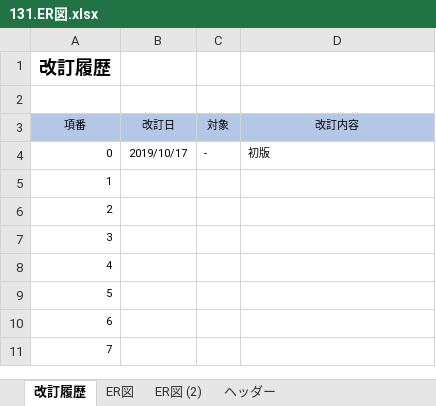
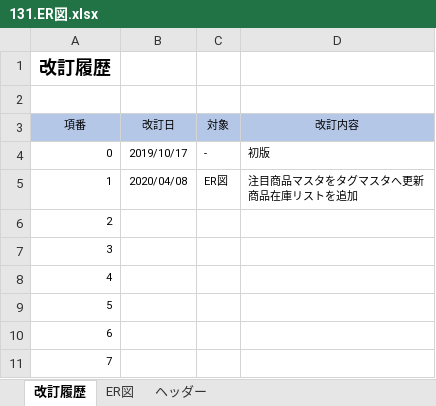
Before and after one commit to pubranko/MegurineLuka, an Excel workbook: 管理・設計ドキュメント/02_基本設計/13x.テーブル設計/131.ER図.xlsx, sheet 改訂履歴, drawn as a sheet; only a part is shown; values as stored, in another font and other column widths than the file's, no borders; ↵ is a line break in a cell; the diff names each change by its address in the sheet, - before the commit and + after, or states it on an @@ line.

```diff
--- a/管理・設計ドキュメント/02_基本設計/13x.テーブル設計/131.ER図.xlsx (sheet 改訂履歴)
+++ b/管理・設計ドキュメント/02_基本設計/13x.テーブル設計/131.ER図.xlsx (sheet 改訂履歴)
-sheet tab: ER図 (2)
-B5 (改訂日): (empty)
+B5 (改訂日): 2020/04/08
-C5 (対象): (empty)
+C5 (対象): ER図
-D5 (改訂内容): (empty)
+D5 (改訂内容): 注目商品マスタをタグマスタへ更新 ↵ 商品在庫リストを追加
```
Also changed, not shown: charts or pictures, 管理・設計ドキュメント/02_基本設計/12x.画面設計/122.画面設計（scr-mbr-06-01）会員向けＴＯＰページ.xlsx, 管理・設計ドキュメント/02_基本設計/12x.画面設計/122.画面設計（scr-mbr-06-02）会員向けカテゴリ別商品一覧ページ.xlsx, 45 other files.
